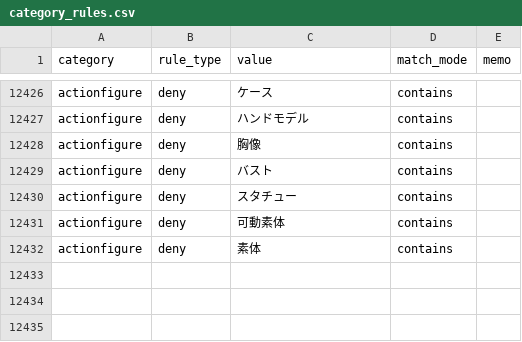
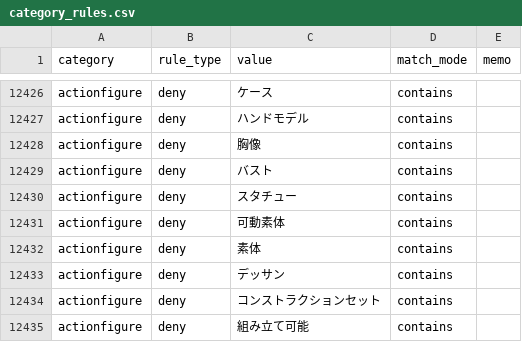
Before and after one commit to dreamcollect-lab/amazon_shopee_system, a CSV file: input/category_rules.csv, drawn as a sheet; only a part is shown, gaps mark what is left out; the diff names each change by its address in the sheet, - before the commit and + after, or states it on an @@ line.

Commit message:
Update category_rules.csv

```diff
--- a/input/category_rules.csv
+++ b/input/category_rules.csv
+row 12433: actionfigure | deny | デッサン | contains
+row 12434: actionfigure | deny | コンストラクションセット | contains
+row 12435: actionfigure | deny | 組み立て可能 | contains
```
